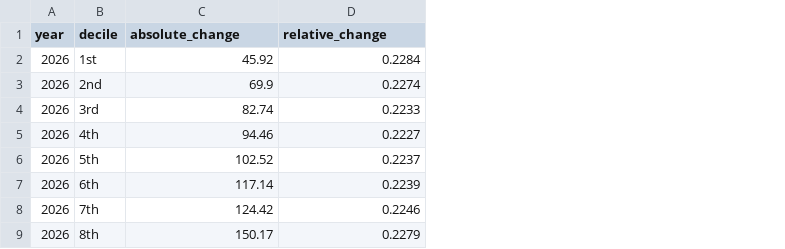
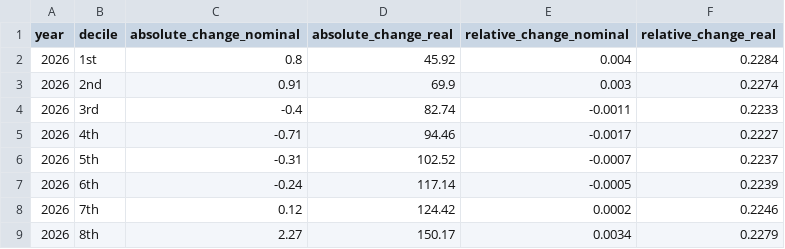
Before and after one commit to PolicyEngine/uk-spring-statement-2026, a CSV file: public/data/distributional_impact.csv, drawn as a sheet; only a part is shown; addresses are those after the commit; the diff names each change by its address in the sheet, - before the commit and + after, or states it on an @@ line.

```diff
--- a/public/data/distributional_impact.csv
+++ b/public/data/distributional_impact.csv
+column C (absolute_change_nominal), rows 2-9: 0.8 | 0.91 | -0.4 | -0.71 | -0.31 | -0.24 | 0.12 | 2.27
+column E (relative_change_nominal), rows 2-9: 0.004 | 0.003 | -0.0011 | -0.0017 | -0.0007 | -0.0005 | 0.0002 | 0.0034
-D1: absolute_change
+D1: absolute_change_real
-F1: relative_change
+F1: relative_change_real
```
Also changed, not shown: public/data/detailed_budgetary_impact.csv, public/data/inequality.csv, 11 other files.
